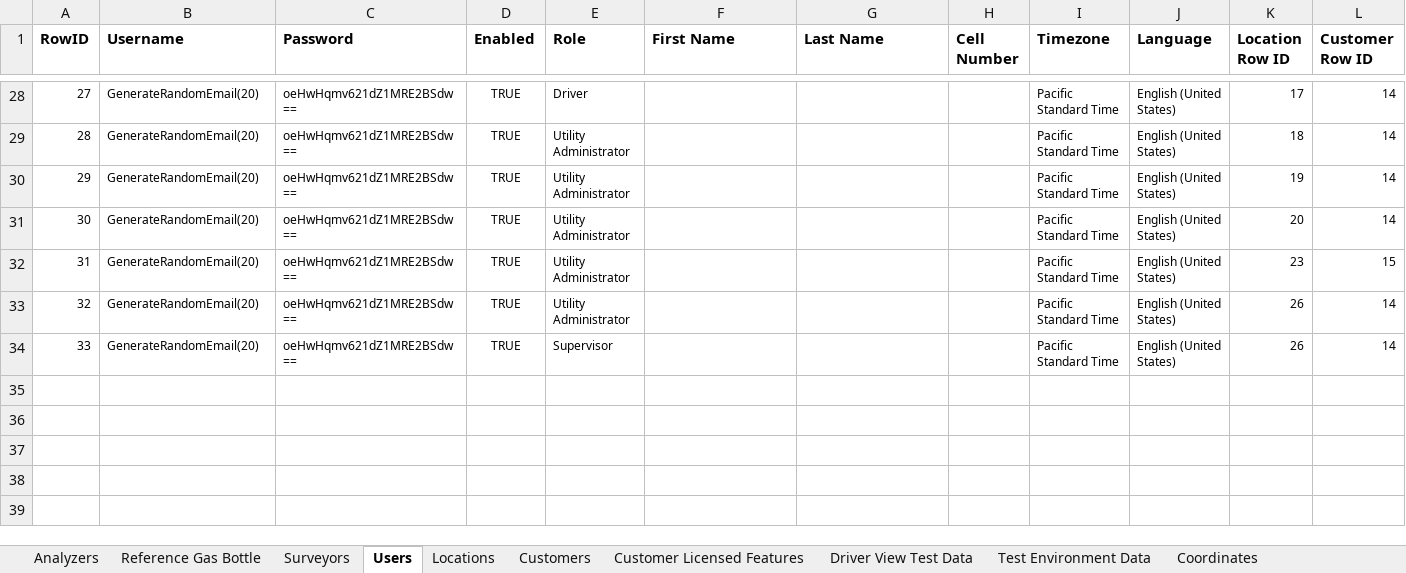
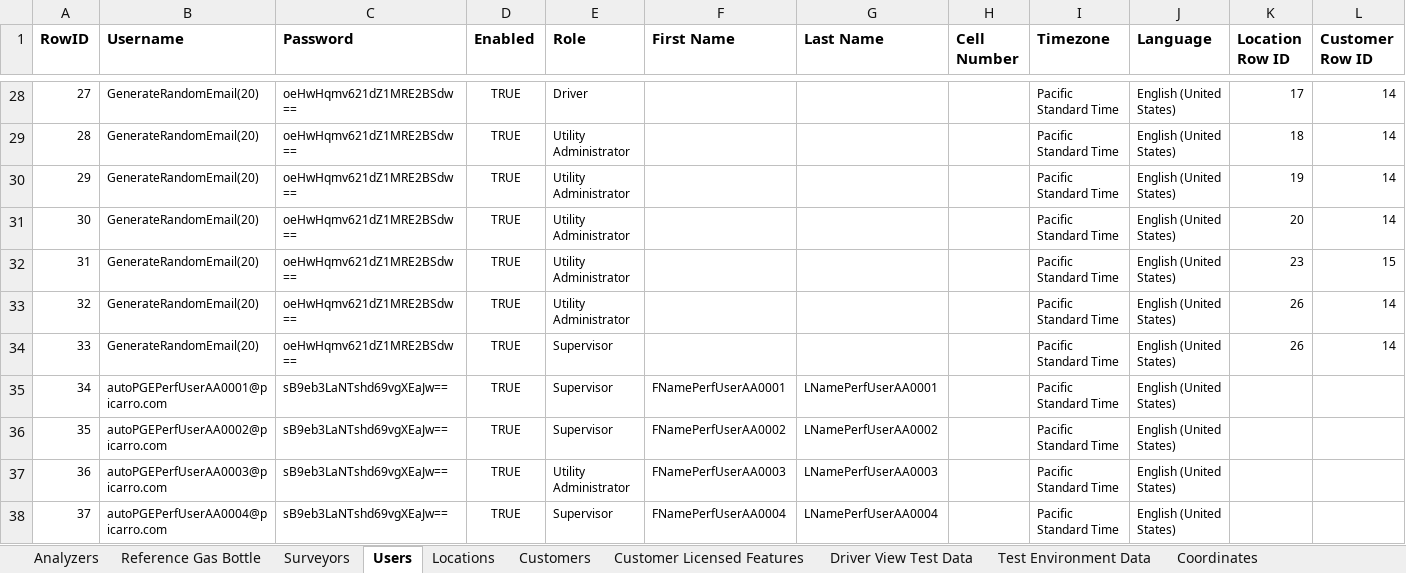
Before and after one commit to SXiang/JUnitWebTest, an Excel workbook: selenium-wd/data/TestCaseData.xlsx, sheet Users, drawn as a sheet; only a part is shown, gaps mark what is left out; values as stored, in another font and other column widths than the file's, no borders; 1 other sheet too large or unreadable and not compared; the diff names each change by its address in the sheet, - before the commit and + after, or states it on an @@ line.

Commit message:
created tests cases for PGE reports for inclusion in large areas P3Scale perf test suite

```diff
--- a/selenium-wd/data/TestCaseData.xlsx (sheet Users)
+++ b/selenium-wd/data/TestCaseData.xlsx (sheet Users)
+row 35: 34 | autoPGEPerfUserAA0001@picarro.com | sB9eb3LaNTshd69vgXEaJw== | TRUE | Supervisor | FNamePerfUserAA0001 | LNamePerfUserAA0001 |  | Pacific Standard Time | English (United States)
+row 36: 35 | autoPGEPerfUserAA0002@picarro.com | sB9eb3LaNTshd69vgXEaJw== | TRUE | Supervisor | FNamePerfUserAA0002 | LNamePerfUserAA0002 |  | Pacific Standard Time | English (United States)
+row 37: 36 | autoPGEPerfUserAA0003@picarro.com | sB9eb3LaNTshd69vgXEaJw== | TRUE | Utility Administrator | FNamePerfUserAA0003 | LNamePerfUserAA0003 |  | Pacific Standard Time | English (United States)
+row 38: 37 | autoPGEPerfUserAA0004@picarro.com | sB9eb3LaNTshd69vgXEaJw== | TRUE | Supervisor | FNamePerfUserAA0004 | LNamePerfUserAA0004 |  | Pacific Standard Time | English (United States)
```
Also changed, not shown: sheet Report Survey Data, sheet Report Views Data, sheet Compliance Report Test Data, sheet Locations, sheet Report Opt View Layers Assets, sheet Report Opt View Layers Boundary, 1 more sheet, 11 other files.
